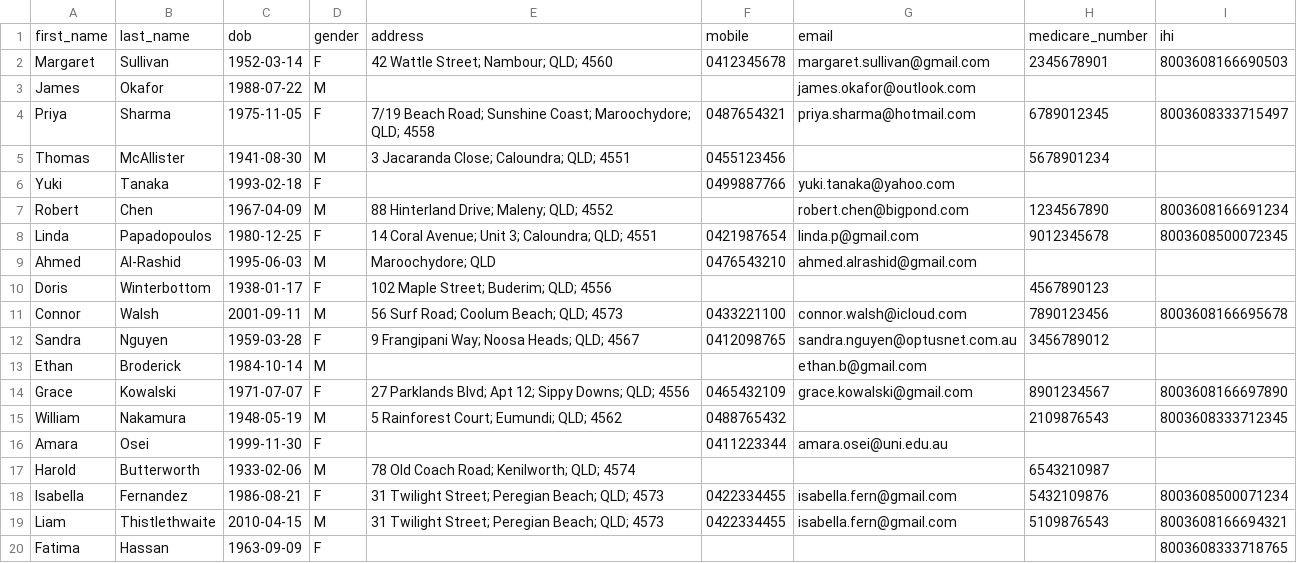
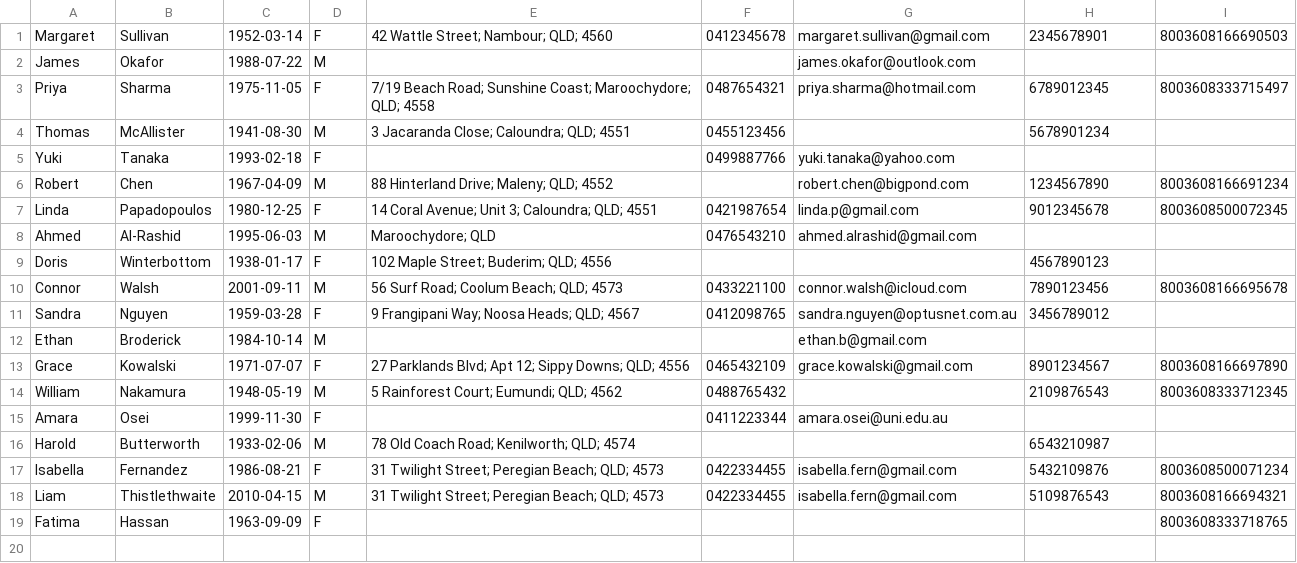
Before and after one commit to JackTouhey/TypesciptSandbox, a CSV file: sample-tasks/creative-problem-solving/patients_import_sample.csv, drawn as a sheet; the diff names each change by its address in the sheet, - before the commit and + after, or states it on an @@ line.

Commit message:
feat: Now building patient object from query results

```diff
--- a/sample-tasks/creative-problem-solving/patients_import_sample.csv
+++ b/sample-tasks/creative-problem-solving/patients_import_sample.csv
-row 1: first_name | last_name | dob | gender | address | mobile | email | medicare_number | ihi
```
Also changed, not shown: 2 other files.
